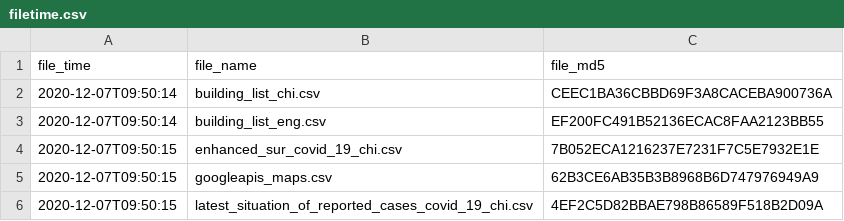
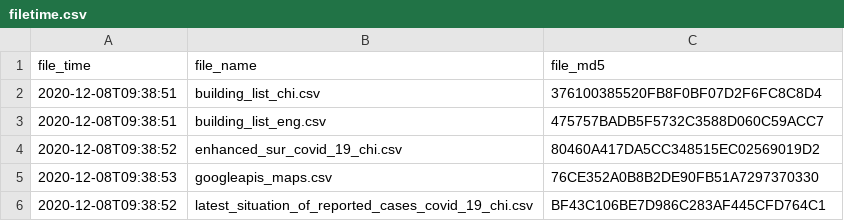
Before and after one commit to covid-hk/covid-hk.github.io, a CSV file: filetime.csv, drawn as a sheet.

```diff
--- a/filetime.csv
+++ b/filetime.csv
@@ -1,6 +1,6 @@
 file_time,file_name,file_md5
-2020-12-07T09:50:14,building_list_chi.csv,CEEC1BA36CBBD69F3A8CACEBA900736A
-2020-12-07T09:50:14,building_list_eng.csv,EF200FC491B52136ECAC8FAA2123BB55
-2020-12-07T09:50:15,enhanced_sur_covid_19_chi.csv,7B052ECA1216237E7231F7C5E7932E1E
-2020-12-07T09:50:15,googleapis_maps.csv,62B3CE6AB35B3B8968B6D747976949A9
-2020-12-07T09:50:15,latest_situation_of_reported_cases_covid_19_chi.csv,4EF2C5D82BBAE798B86589F518B2D09A
+2020-12-08T09:38:51,building_list_chi.csv,376100385520FB8F0BF07D2F6FC8C8D4
+2020-12-08T09:38:51,building_list_eng.csv,475757BADB5F5732C3588D060C59ACC7
+2020-12-08T09:38:52,enhanced_sur_covid_19_chi.csv,80460A417DA5CC348515EC02569019D2
+2020-12-08T09:38:53,googleapis_maps.csv,76CE352A0B8B2DE90FB51A7297370330
+2020-12-08T09:38:52,latest_situation_of_reported_cases_covid_19_chi.csv,BF43C106BE7D986C283AF445CFD764C1
```
Also changed, not shown: building_list_chi.csv, building_list_eng.csv, 2 other files.
